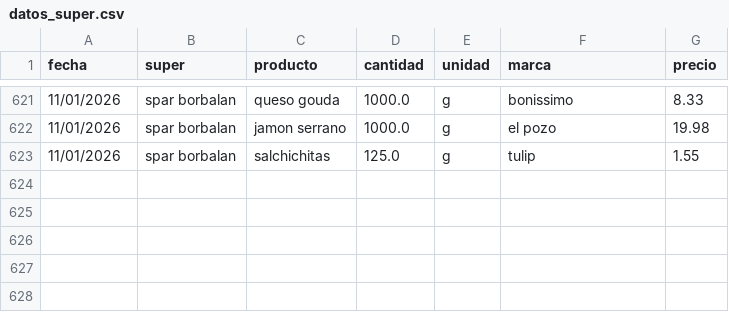
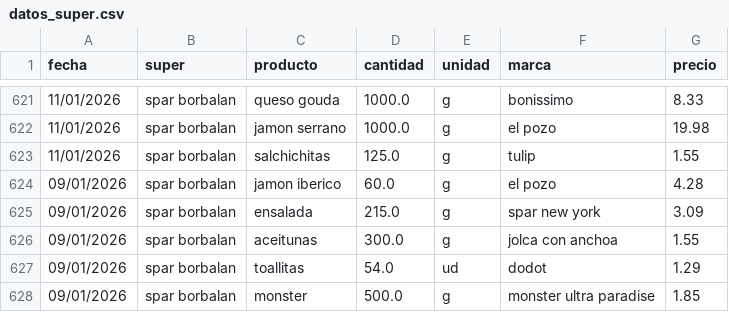
Before and after one commit to SarelaFolgar/control_super, a CSV file: datos_super.csv, drawn as a sheet; only a part is shown, gaps mark what is left out.

Commit message:
📥 Agregar 5 productos via API

```diff
--- a/datos_super.csv
+++ b/datos_super.csv
@@ -623 +623,6 @@ fecha,super,producto,cantidad,unidad,marca,precio
 11/01/2026,spar borbalan,salchichitas,125.0,g,tulip,1.55
+09/01/2026,spar borbalan,jamon iberico,60.0,g,el pozo,4.28
+09/01/2026,spar borbalan,ensalada,215.0,g,spar new york,3.09
+09/01/2026,spar borbalan,aceitunas,300.0,g,jolca con anchoa,1.55
+09/01/2026,spar borbalan,toallitas,54.0,ud,dodot,1.29
+09/01/2026,spar borbalan,monster,500.0,g,monster ultra paradise,1.85
```
